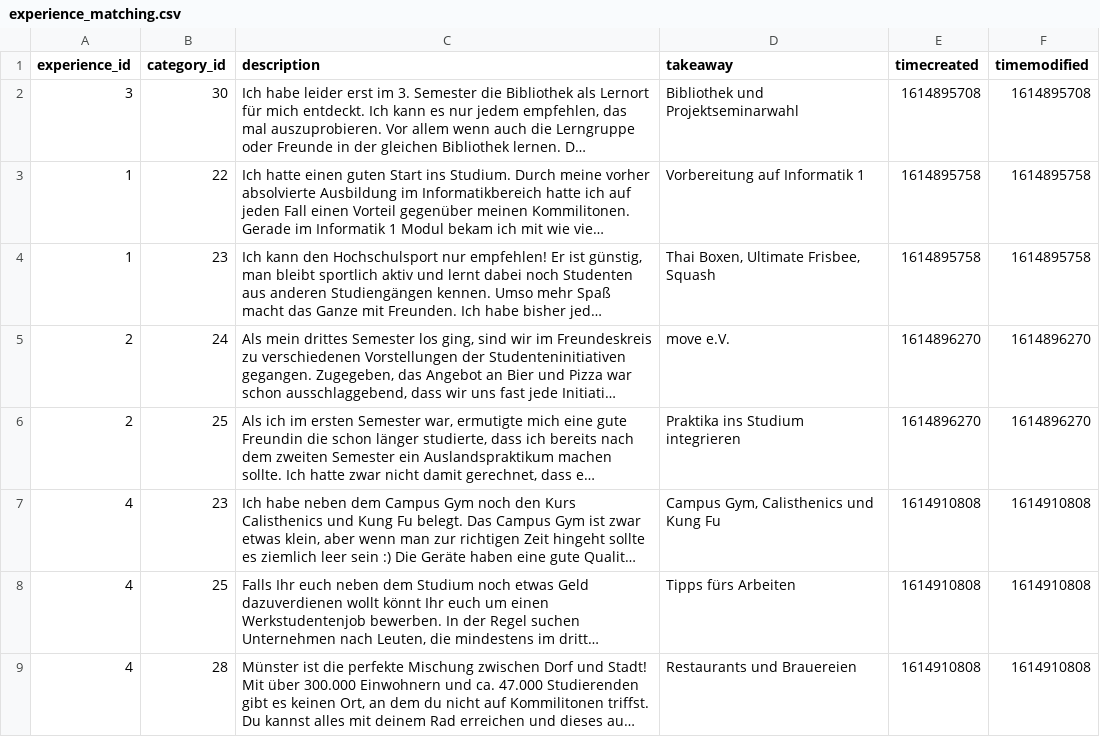
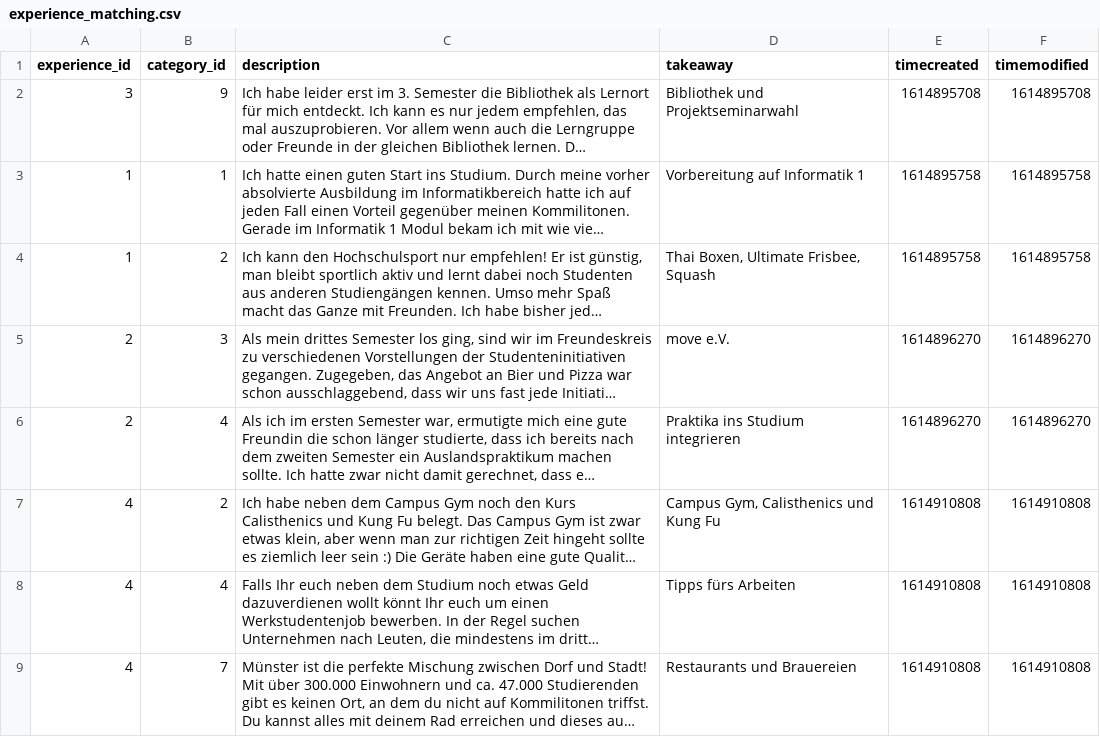
Before and after one commit to learnweb/moodle-block_onboarding, a CSV file: content_data/experience_matching.csv, drawn as a sheet; long unchanged cells end in …; the diff names each change by its address in the sheet, - before the commit and + after, or states it on an @@ line.

Commit message:
bug fixes + fixed issues #11 for experiences, #49 and #50

```diff
--- a/content_data/experience_matching.csv
+++ b/content_data/experience_matching.csv
-B2 (category_id): 30
+B2 (category_id): 9
-B3 (category_id): 22
+B3 (category_id): 1
-B4 (category_id): 23
+B4 (category_id): 2
-B5 (category_id): 24
+B5 (category_id): 3
-B6 (category_id): 25
+B6 (category_id): 4
-B7 (category_id): 23
+B7 (category_id): 2
-B8 (category_id): 25
+B8 (category_id): 4
-B9 (category_id): 28
+B9 (category_id): 7
```
Also changed, not shown: 11 other files.
